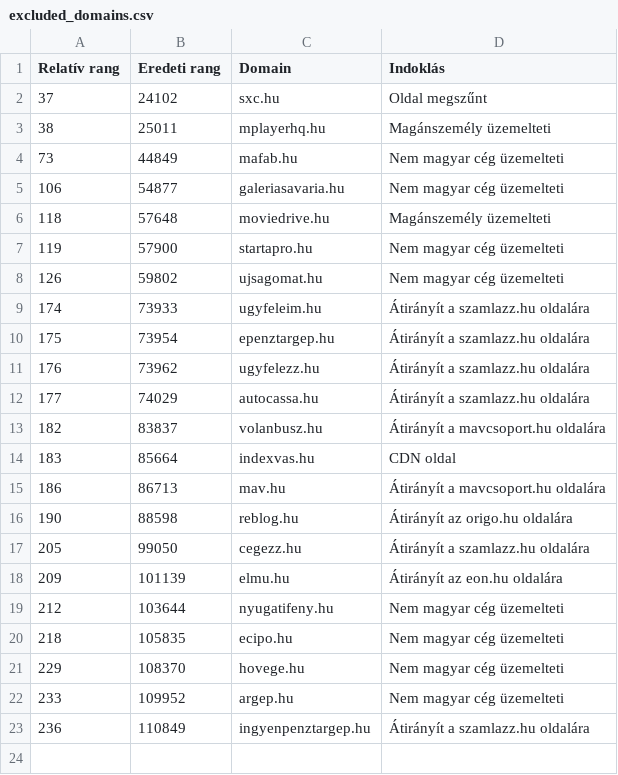
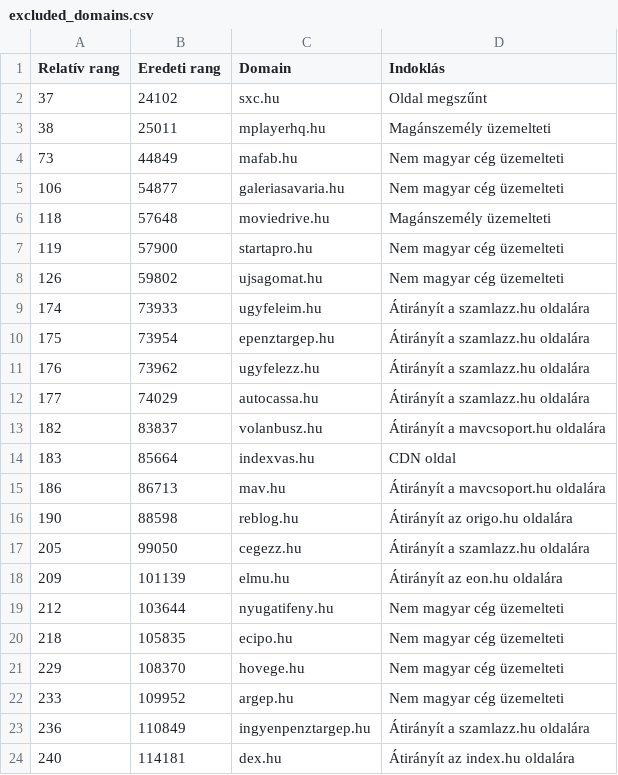
Before and after one commit to pentzzsolt/hungarian-web-accessibility-audit, a CSV file: data/processed/excluded_domains.csv, drawn as a sheet.

Commit message:
chore: collect data and cleanup

```diff
--- a/data/processed/excluded_domains.csv
+++ b/data/processed/excluded_domains.csv
@@ -23 +23,2 @@ Relatív rang,Eredeti rang,Domain,Indoklás
 236,110849,ingyenpenztargep.hu,Átirányít a szamlazz.hu oldalára
+240,114181,dex.hu,Átirányít az index.hu oldalára
```
Also changed, not shown: 31 other files.
